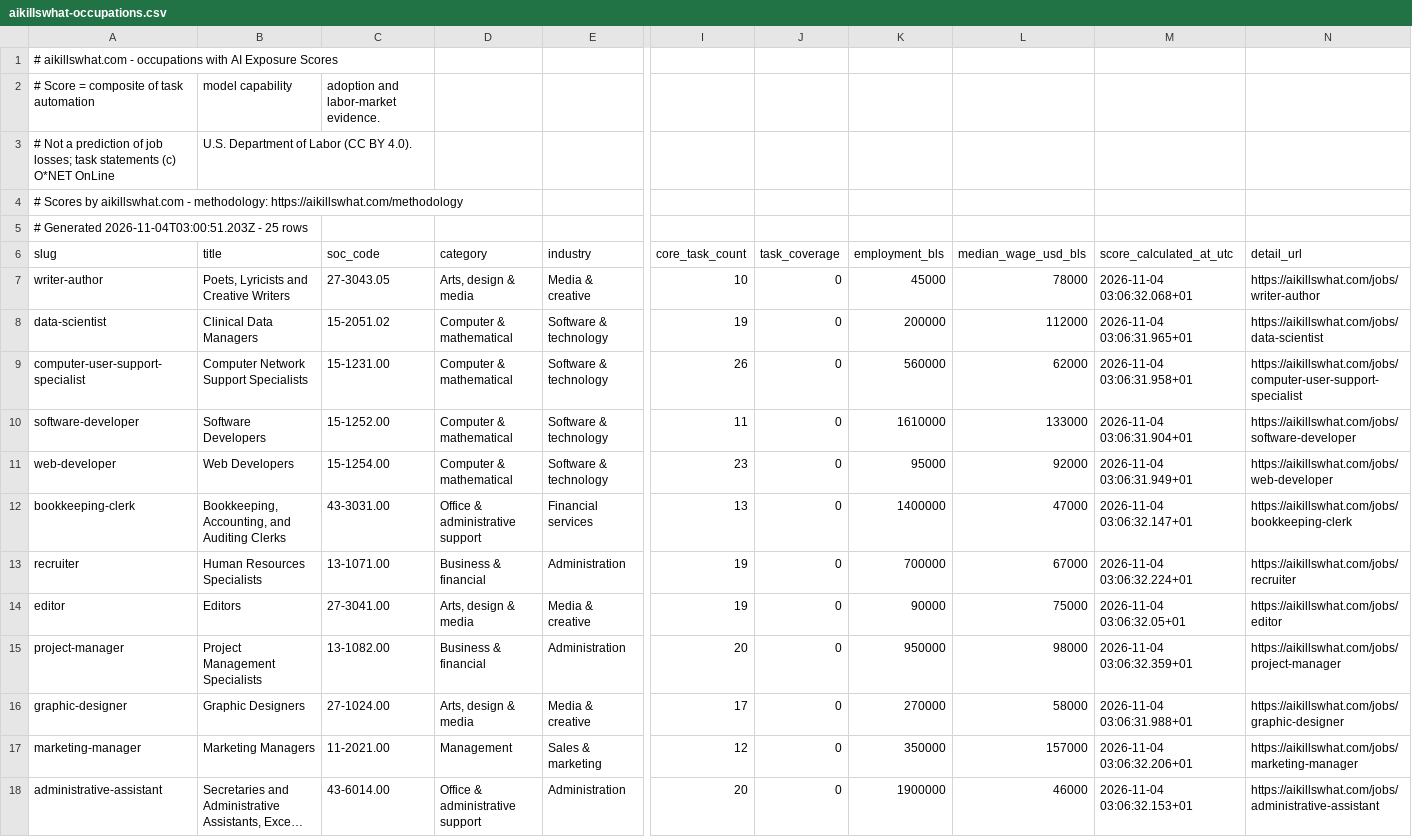
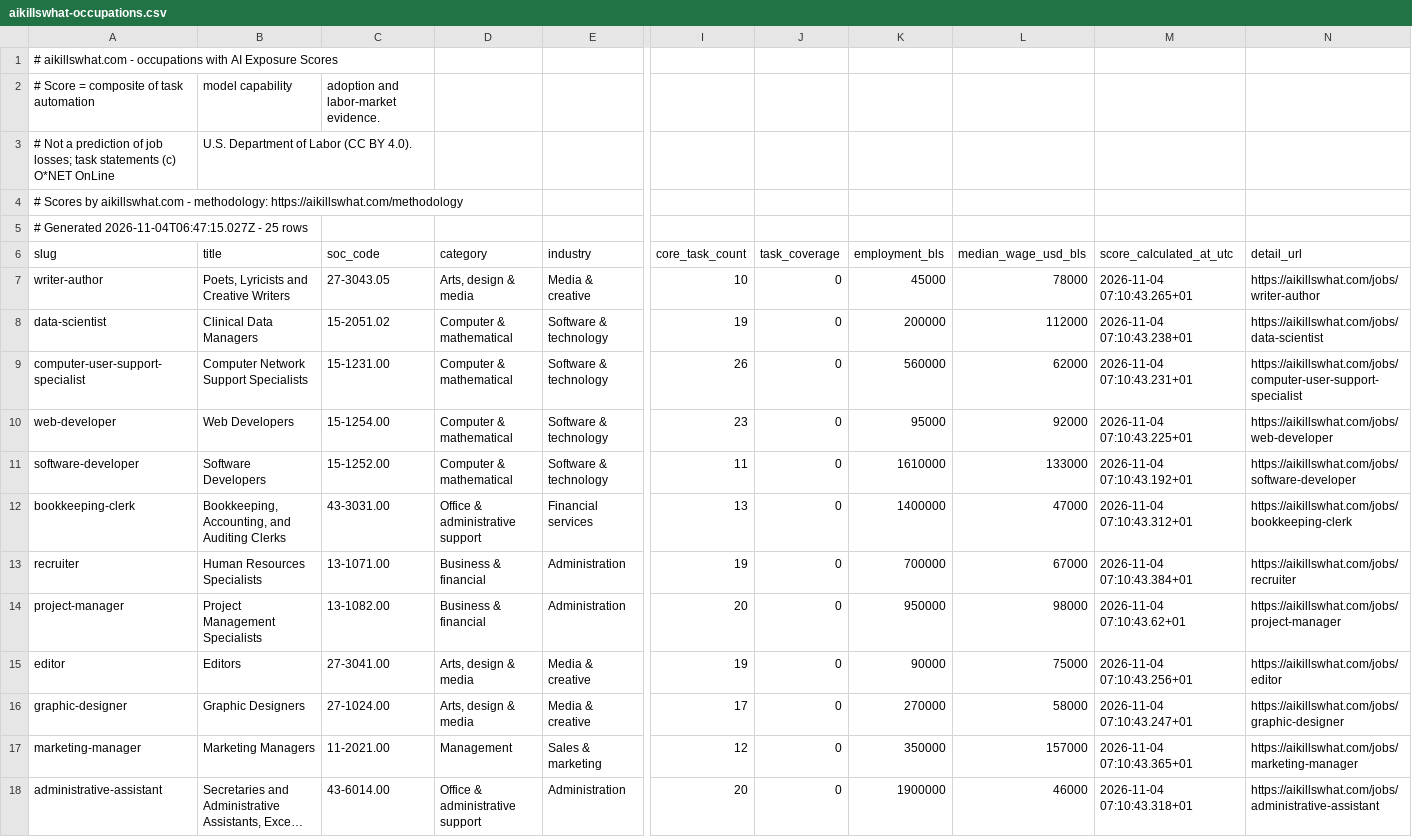
Before and after one commit to Aboodseada1/ai-exposure-dataset, a CSV file: data/aikillswhat-occupations.csv, drawn as a sheet; only a part is shown, gaps mark what is left out; long unchanged cells end in …; removed rows and columns are numbered as before the commit, all else as after; rows hold the shown columns only; the diff covers the shown part only; the diff names each change by its address in the sheet, - before the commit and + after, or states it on an @@ line.

```diff
--- a/data/aikillswhat-occupations.csv
+++ b/data/aikillswhat-occupations.csv
-A5 (slug): # Generated 2026-11-04T03:00:51.203Z - 25…
+A5 (slug): # Generated 2026-11-04T06:47:15.027Z - 25…
-M7 (score_calculated_at_utc): 2026-11-04 03:06:32.068+01
+M7 (score_calculated_at_utc): 2026-11-04 07:10:43.265+01
-M8 (score_calculated_at_utc): 2026-11-04 03:06:31.965+01
+M8 (score_calculated_at_utc): 2026-11-04 07:10:43.238+01
-M9 (score_calculated_at_utc): 2026-11-04 03:06:31.958+01
+M9 (score_calculated_at_utc): 2026-11-04 07:10:43.231+01
+row 10: web-developer | Web Developers | 15-1254.00 | Computer & mathematical | Software & technology | 23 | 0 | 95000 | 92000 | 2026-11-04 07:10:43.225+01 | https://aikillswhat.com/jobs/web-developer
-M11 (score_calculated_at_utc): 2026-11-04 03:06:31.904+01
+M11 (score_calculated_at_utc): 2026-11-04 07:10:43.192+01
-row 11: web-developer | Web Developers | 15-1254.00 | Computer & mathematical | Software & technology | 23 | 0 | 95000 | 92000 | 2026-11-04 03:06:31.949+01 | https://aikillswhat.com/jobs/web-developer
-M12 (score_calculated_at_utc): 2026-11-04 03:06:32.147+01
+M12 (score_calculated_at_utc): 2026-11-04 07:10:43.312+01
-M13 (score_calculated_at_utc): 2026-11-04 03:06:32.224+01
+M13 (score_calculated_at_utc): 2026-11-04 07:10:43.384+01
+row 14: project-manager | Project Management Specialists | 13-1082.00 | Business & financial | Administration | 20 | 0 | 950000 | 98000 | 2026-11-04 07:10:43.62+01 | https://aikillswhat.com/jobs/project-manager
-M15 (score_calculated_at_utc): 2026-11-04 03:06:32.05+01
+M15 (score_calculated_at_utc): 2026-11-04 07:10:43.256+01
-row 15: project-manager | Project Management Specialists | 13-1082.00 | Business & financial | Administration | 20 | 0 | 950000 | 98000 | 2026-11-04 03:06:32.359+01 | https://aikillswhat.com/jobs/project-manager
-M16 (score_calculated_at_utc): 2026-11-04 03:06:31.988+01
+M16 (score_calculated_at_utc): 2026-11-04 07:10:43.247+01
-M17 (score_calculated_at_utc): 2026-11-04 03:06:32.206+01
+M17 (score_calculated_at_utc): 2026-11-04 07:10:43.365+01
-M18 (score_calculated_at_utc): 2026-11-04 03:06:32.153+01
+M18 (score_calculated_at_utc): 2026-11-04 07:10:43.318+01
```
Also changed, not shown: 2 added rows, 2 removed rows and 11 edited cells elsewhere in this file, data/aikillswhat-models.csv.
